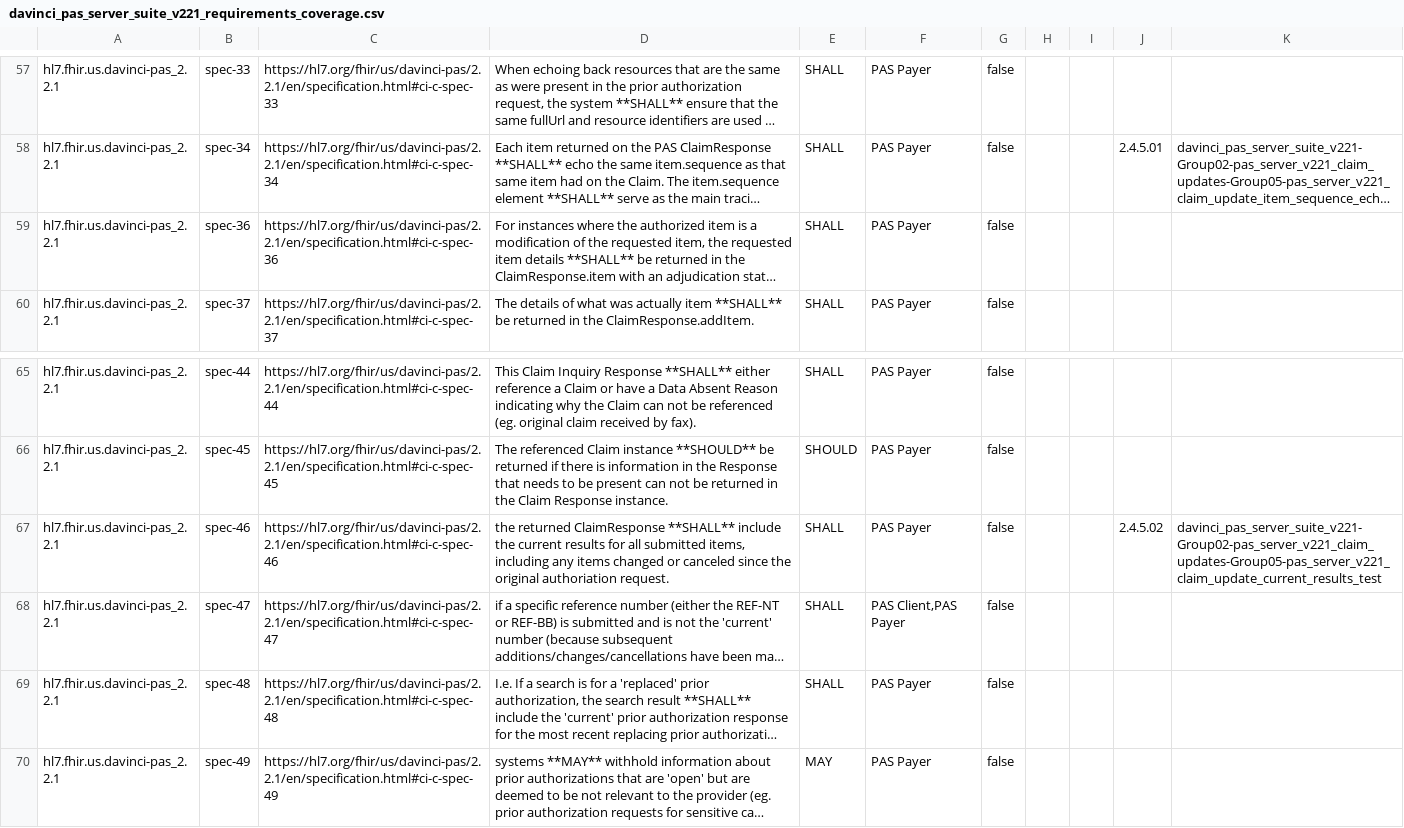
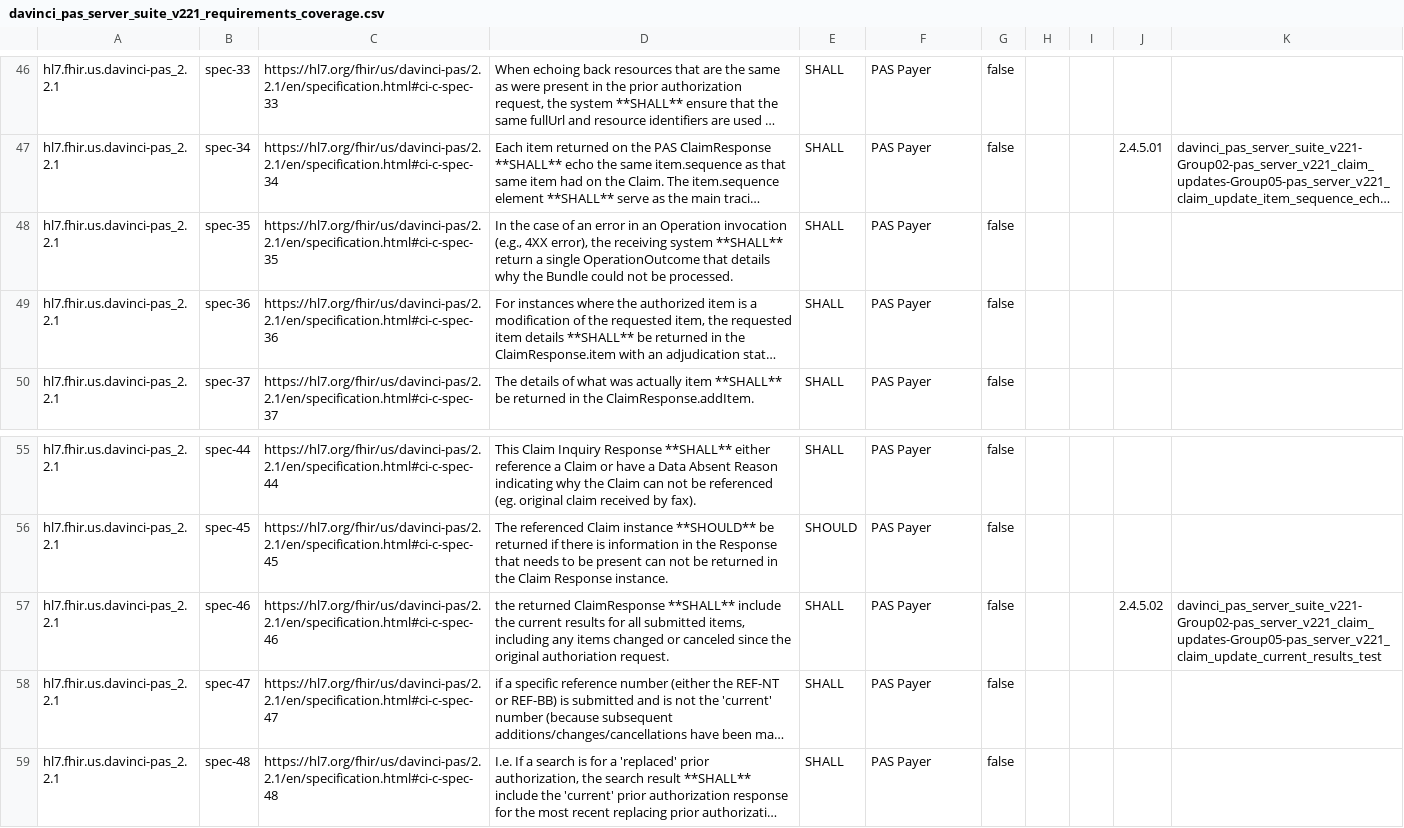
Before and after one commit to inferno-framework/davinci-pas-test-kit, a CSV file: lib/davinci_pas_test_kit/requirements/generated/davinci_pas_server_suite_v221_requirements_coverage.csv, drawn as a sheet; only a part is shown, gaps mark what is left out; the shorter side is filled out with more unchanged rows; long unchanged cells end in …; addresses are those after the commit; the diff covers the shown part only; the diff names each change by its address in the sheet, - before the commit and + after, or states it on an @@ line.

```diff
--- a/lib/davinci_pas_test_kit/requirements/generated/davinci_pas_server_suite_v221_requirements_coverage.csv
+++ b/lib/davinci_pas_test_kit/requirements/generated/davinci_pas_server_suite_v221_requirements_coverage.csv
+row 48: hl7.fhir.us.davinci-pas_2.2.1 | spec-35 | https://hl7.org/fhir/us/davinci-pas/2.2.1/en/specification.html#ci-c-spec-35 | In the case of an error in an Operation invocation (e.g., 4XX error), the receiving system **SHALL** return a single OperationOutcome that details why the Bundle could not be processed. | SHALL | PAS Payer | false
-F58: PAS Client,PAS Payer
+F58: PAS Payer
```
Also changed, not shown: 17 removed rows elsewhere in this file, 3 other files.
